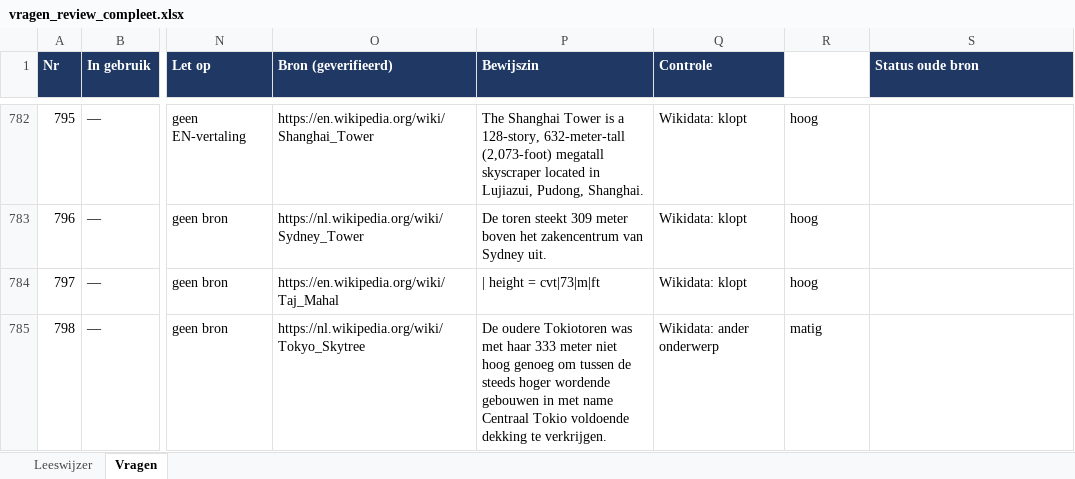
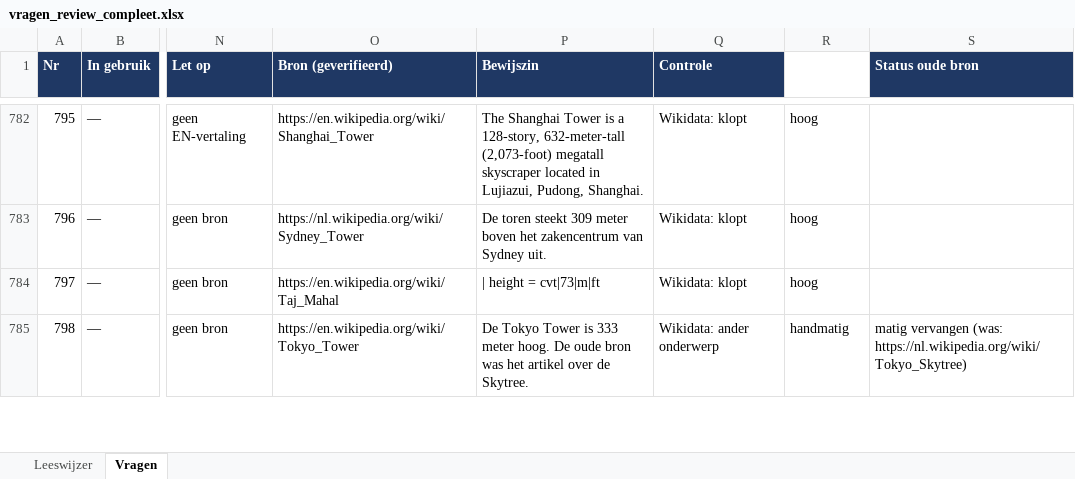
Before and after one commit to Berend-WT/nettoo, an Excel workbook: vragen/vragen_review_compleet.xlsx, sheet Vragen, drawn as a sheet; only a part is shown, gaps mark what is left out; values as stored, in another font and other column widths than the file's, no borders; the diff covers the shown part only; the diff names each change by its address in the sheet, - before the commit and + after, or states it on an @@ line.

```diff
--- a/vragen/vragen_review_compleet.xlsx (sheet Vragen)
+++ b/vragen/vragen_review_compleet.xlsx (sheet Vragen)
-O785 (Bron (geverifieerd)): https://nl.wikipedia.org/wiki/Tokyo_Skytree
+O785 (Bron (geverifieerd)): https://en.wikipedia.org/wiki/Tokyo_Tower
-P785 (Bewijszin): De oudere Tokiotoren was met haar 333 meter niet hoog genoeg om tussen de steeds hoger wordende gebouwen in met name Centraal Tokio voldoende dekking te verkrijgen.
+P785 (Bewijszin): De Tokyo Tower is 333 meter hoog. De oude bron was het artikel over de Skytree.
-R785 (Vertrouwen bron): matig
+R785 (Vertrouwen bron): handmatig
-S785 (Status oude bron): (empty)
+S785 (Status oude bron): matig vervangen (was: https://nl.wikipedia.org/wiki/Tokyo_Skytree)
```
Also changed, not shown: 147 edited cells elsewhere in this sheet, 2 other files.
